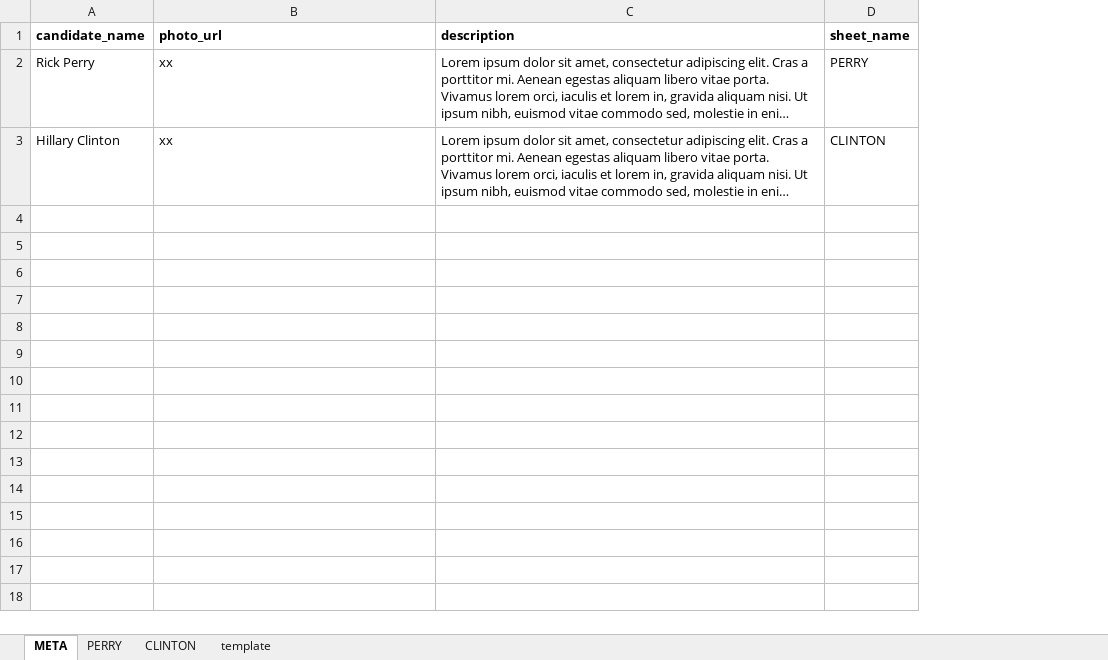
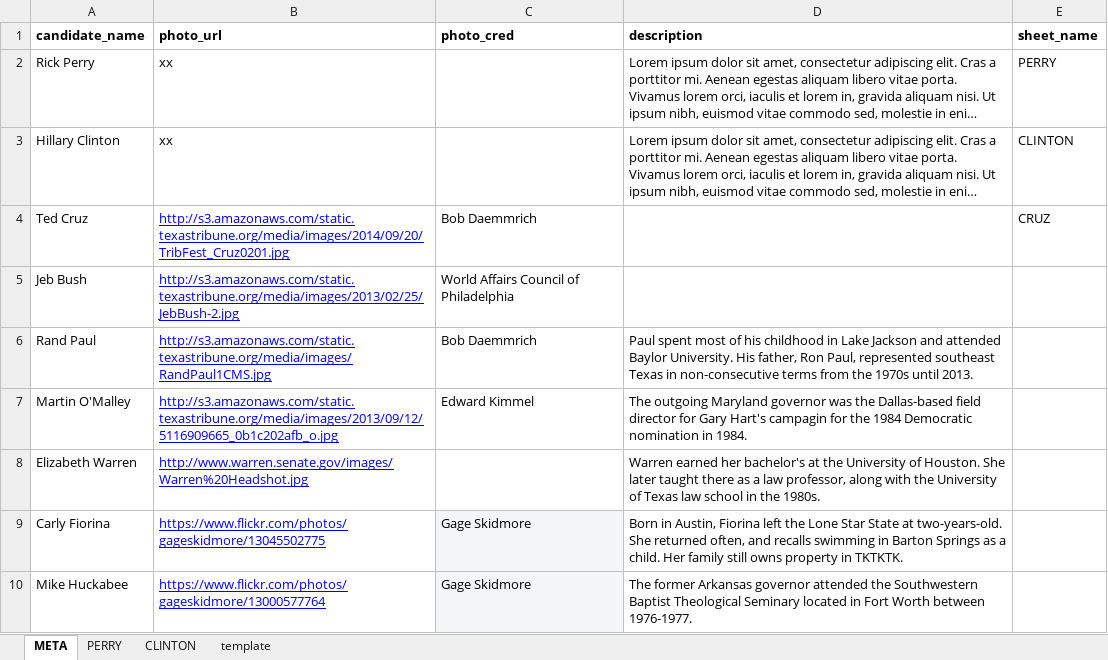
Before and after one commit to texastribune/tx-prez-candidates, an Excel workbook: data.xlsx, sheet META, drawn as a sheet; long unchanged cells end in …; values as stored, in another font and other column widths than the file's, no borders; charts and pictures not drawn; the diff names each change by its address in the sheet, - before the commit and + after, or states it on an @@ line.

Commit message:
data loading correctly for meta file

```diff
--- a/data.xlsx (sheet META)
+++ b/data.xlsx (sheet META)
+column C (photo_cred), empty
+row 4: Ted Cruz | http://s3.amazonaws.com/static.texastribune.org/media/images/2014/09/20/TribFest_Cruz0201.jpg | Bob Daemmrich |  | CRUZ
+row 5: Jeb Bush | http://s3.amazonaws.com/static.texastribune.org/media/images/2013/02/25/JebBush-2.jpg | World Affairs Council of Philadelphia
+row 6: Rand Paul | http://s3.amazonaws.com/static.texastribune.org/media/images/RandPaul1CMS.jpg | Bob Daemmrich | Paul spent most of his childhood in Lake Jackson and attended Baylor University. His father, Ron Paul, represented southeast Texas in non-consecutive terms from the 1970s until 2013.
+row 7: Martin O'Malley | http://s3.amazonaws.com/static.texastribune.org/media/images/2013/09/12/5116909665_0b1c202afb_o.jpg | Edward Kimmel | The outgoing Maryland governor was the Dallas-based field director for Gary Hart's campagin for the 1984 Democratic nomination in 1984.
+row 8: Elizabeth Warren | http://www.warren.senate.gov/images/Warren%20Headshot.jpg |  | Warren earned her bachelor's at the University of Houston. She later taught there as a law professor, along with the University of Texas law school in the 1980s.
+row 9: Carly Fiorina | https://www.flickr.com/photos/gageskidmore/13045502775 | Gage Skidmore | Born in Austin, Fiorina left the Lone Star State at two-years-old. She returned often, and recalls swimming in Barton Springs as a child. Her family still owns property in TKTKTK.
+row 10: Mike Huckabee | https://www.flickr.com/photos/gageskidmore/13000577764 | Gage Skidmore | The former Arkansas governor attended the Southwestern Baptist Theological Seminary located in Fort Worth between 1976-1977.
```
Also changed, not shown: 2 other files.
